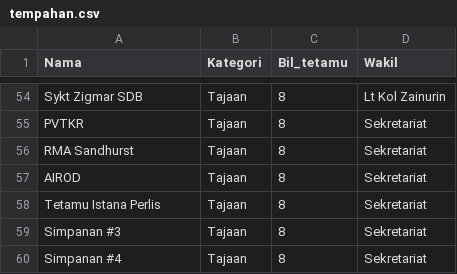
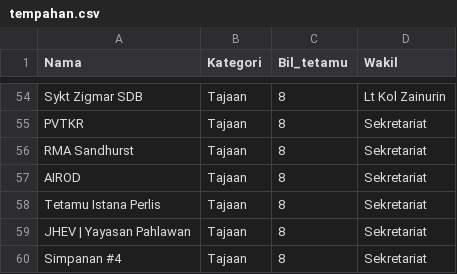
Before and after one commit to hamdanyc/mmmr, a CSV file: tempahan.csv, drawn as a sheet; only a part is shown, gaps mark what is left out.

```diff
--- a/tempahan.csv
+++ b/tempahan.csv
@@ -58,3 +58,3 @@ AIROD,Tajaan,8,Sekretariat
 Tetamu Istana Perlis,Tajaan,8,Sekretariat
-Simpanan #3,Tajaan,8,Sekretariat
+JHEV | Yayasan Pahlawan,Tajaan,8,Sekretariat
 Simpanan #4,Tajaan,8,Sekretariat
```
Also changed, not shown: guest_seat.csv.
